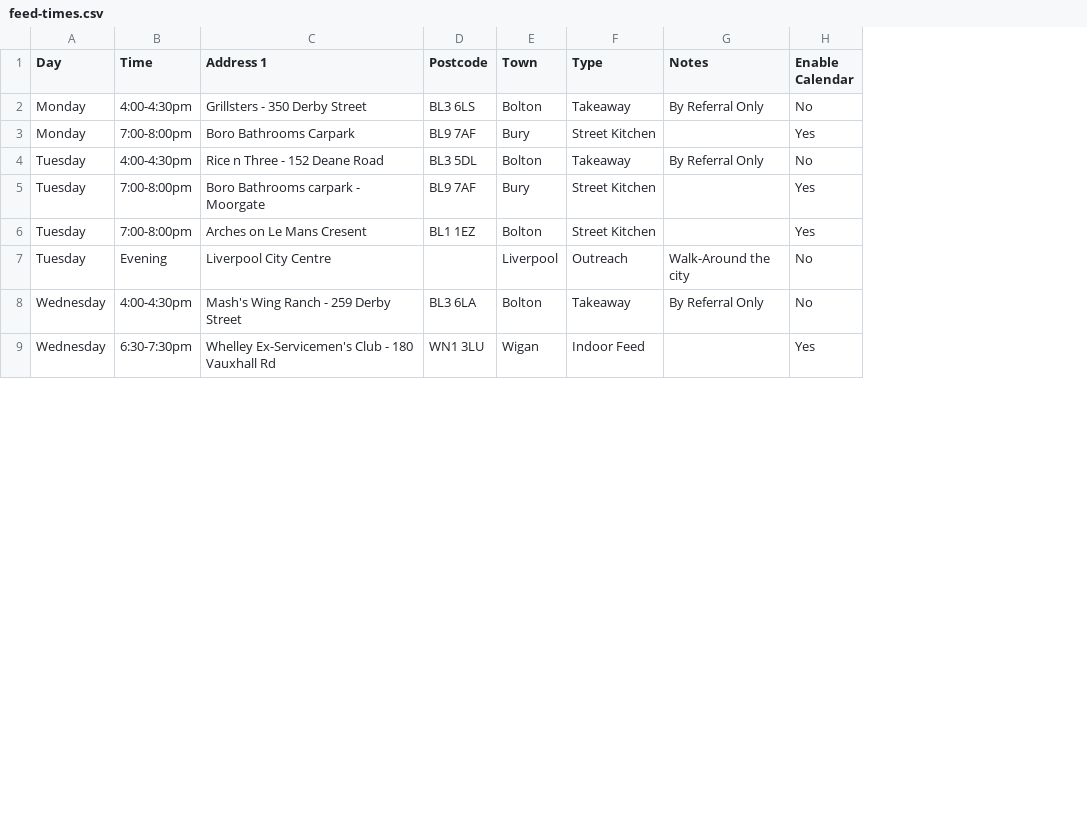
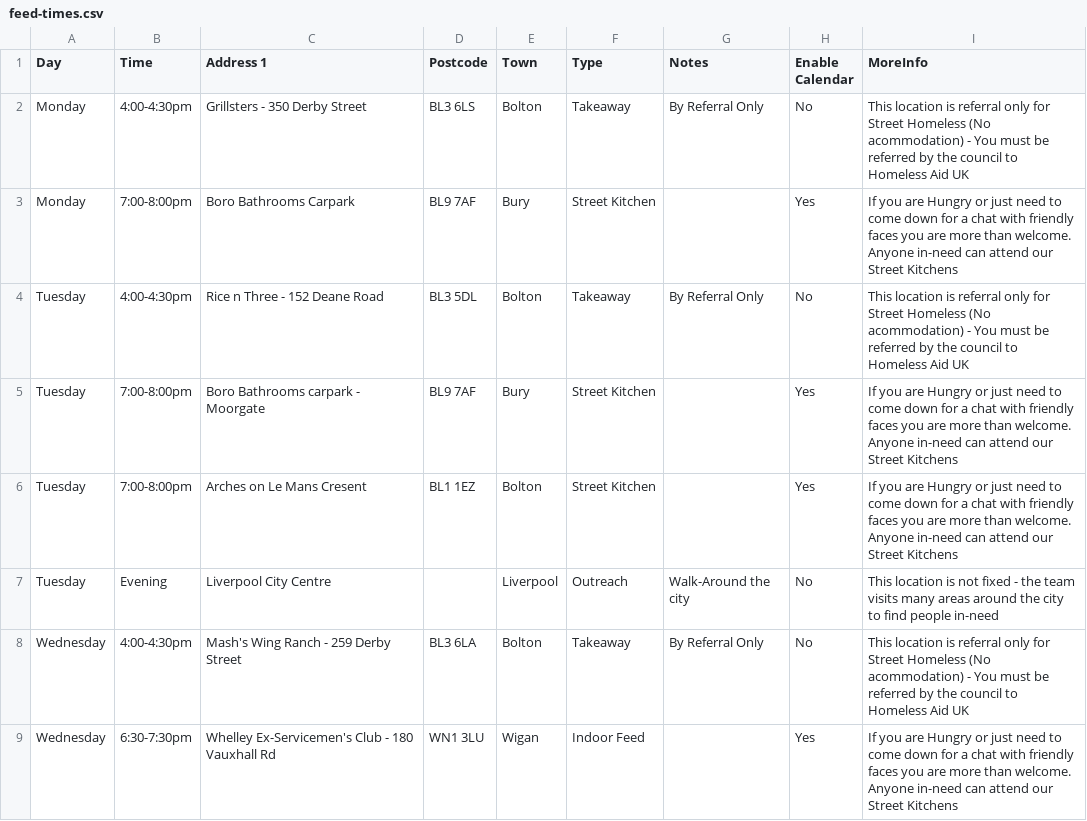
Before and after one commit to adminhomelessaid/homeless-aid-uk-website, a CSV file: feed-times.csv, drawn as a sheet; only a part is shown; the diff names each change by its address in the sheet, - before the commit and + after, or states it on an @@ line.

```diff
--- a/feed-times.csv
+++ b/feed-times.csv
+column I (MoreInfo), rows 2-9: This location is referral only for Street Homeless (No acommodation) - You must be referred by the council to Homeless Aid UK | If you are Hungry or just need to come down for a chat with friendly faces you are more than welcome. Anyone in-need can attend our Street Kitchens | This location is referral only for Street Homeless (No acommodation) - You must be referred by the council to Homeless Aid UK | If you are Hungry or just need to come down for a chat with friendly faces you are more than welcome. Anyone in-need can attend our Street Kitchens | If you are Hungry or just need to come down for a chat with friendly faces you are more than welcome. Anyone in-need can attend our Street Kitchens | This location is not fixed - the team visits many areas around the city to find people in-need | This location is referral only for Street Homeless (No acommodation) - You must be referred by the council to Homeless Aid UK | If you are Hungry or just need to come down for a chat with friendly faces you are more than welcome. Anyone in-need can attend our Street Kitchens
```
Also changed, not shown: 1 other file.
